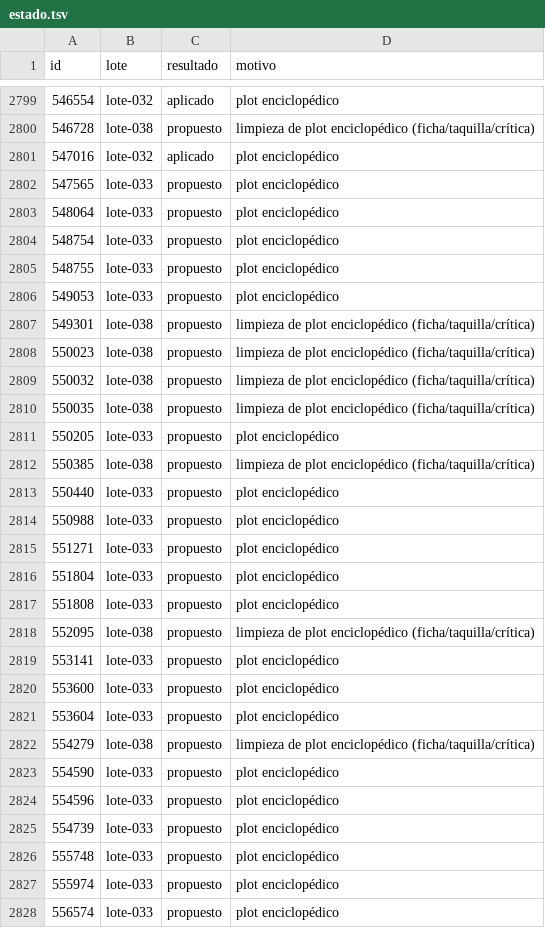
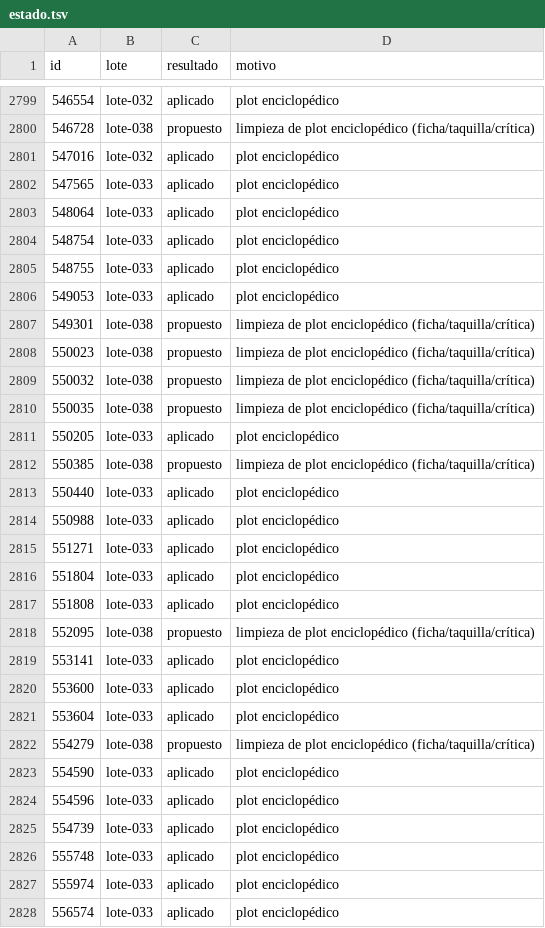
Before and after one commit to bigfito/elastiflix-reloaded, a TSV file: data-quality/cambios/WP-05/estado.tsv, drawn as a sheet; only a part is shown, gaps mark what is left out; the diff covers the shown part only.

```diff
--- a/data-quality/cambios/WP-05/estado.tsv
+++ b/data-quality/cambios/WP-05/estado.tsv
@@ -2801,7 +2801,7 @@ id	lote	resultado	motivo
 547016	lote-032	aplicado	plot enciclopédico
-547565	lote-033	propuesto	plot enciclopédico
-548064	lote-033	propuesto	plot enciclopédico
-548754	lote-033	propuesto	plot enciclopédico
-548755	lote-033	propuesto	plot enciclopédico
-549053	lote-033	propuesto	plot enciclopédico
+547565	lote-033	aplicado	plot enciclopédico
+548064	lote-033	aplicado	plot enciclopédico
+548754	lote-033	aplicado	plot enciclopédico
+548755	lote-033	aplicado	plot enciclopédico
+549053	lote-033	aplicado	plot enciclopédico
 549301	lote-038	propuesto	limpieza de plot enciclopédico (ficha/taquilla/crítica)
@@ -2810,19 +2810,19 @@ id	lote	resultado	motivo
 550035	lote-038	propuesto	limpieza de plot enciclopédico (ficha/taquilla/crítica)
-550205	lote-033	propuesto	plot enciclopédico
+550205	lote-033	aplicado	plot enciclopédico
 550385	lote-038	propuesto	limpieza de plot enciclopédico (ficha/taquilla/crítica)
-550440	lote-033	propuesto	plot enciclopédico
-550988	lote-033	propuesto	plot enciclopédico
-551271	lote-033	propuesto	plot enciclopédico
-551804	lote-033	propuesto	plot enciclopédico
-551808	lote-033	propuesto	plot enciclopédico
+550440	lote-033	aplicado	plot enciclopédico
+550988	lote-033	aplicado	plot enciclopédico
+551271	lote-033	aplicado	plot enciclopédico
+551804	lote-033	aplicado	plot enciclopédico
+551808	lote-033	aplicado	plot enciclopédico
 552095	lote-038	propuesto	limpieza de plot enciclopédico (ficha/taquilla/crítica)
-553141	lote-033	propuesto	plot enciclopédico
-553600	lote-033	propuesto	plot enciclopédico
-553604	lote-033	propuesto	plot enciclopédico
+553141	lote-033	aplicado	plot enciclopédico
+553600	lote-033	aplicado	plot enciclopédico
+553604	lote-033	aplicado	plot enciclopédico
 554279	lote-038	propuesto	limpieza de plot enciclopédico (ficha/taquilla/crítica)
-554590	lote-033	propuesto	plot enciclopédico
-554596	lote-033	propuesto	plot enciclopédico
-554739	lote-033	propuesto	plot enciclopédico
-555748	lote-033	propuesto	plot enciclopédico
-555974	lote-033	propuesto	plot enciclopédico
-556574	lote-033	propuesto	plot enciclopédico
+554590	lote-033	aplicado	plot enciclopédico
+554596	lote-033	aplicado	plot enciclopédico
+554739	lote-033	aplicado	plot enciclopédico
+555748	lote-033	aplicado	plot enciclopédico
+555974	lote-033	aplicado	plot enciclopédico
+556574	lote-033	aplicado	plot enciclopédico
```
Also changed, not shown: 64 edited cells elsewhere in this file, 2 other files.
